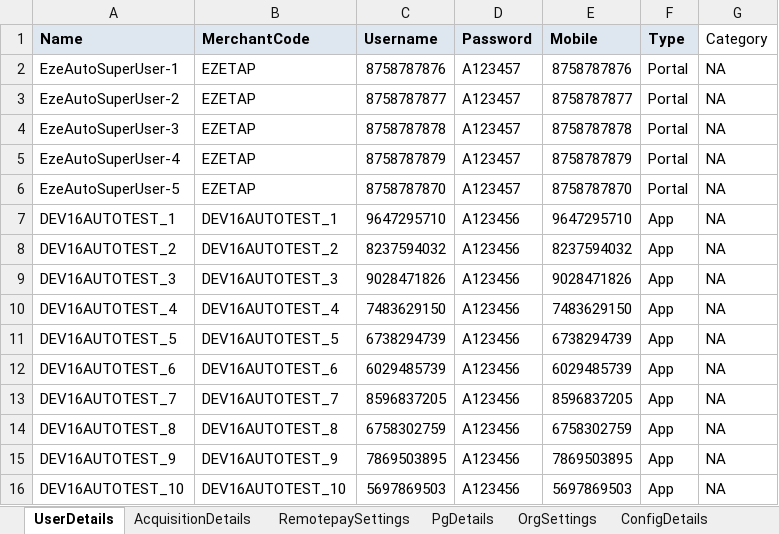
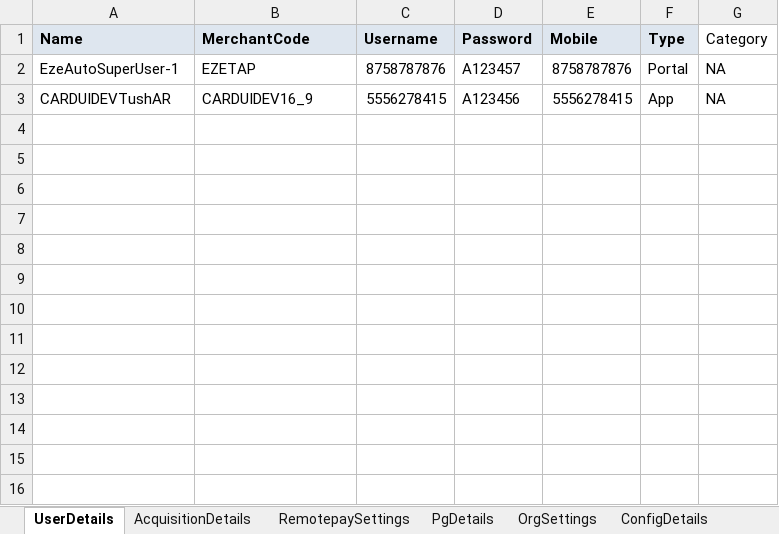
Before and after one commit to tularamsa1/ezeauto-rearch-automation-claude, an Excel workbook: DataProvider/merchant_user_creation.xlsx, sheet UserDetails, drawn as a sheet; values as stored, in another font and other column widths than the file's, no borders; removed rows and columns are numbered as before the commit, all else as after; the diff names each change by its address in the sheet, - before the commit and + after, or states it on an @@ line.

```diff
--- a/DataProvider/merchant_user_creation.xlsx (sheet UserDetails)
+++ b/DataProvider/merchant_user_creation.xlsx (sheet UserDetails)
-row 3: EzeAutoSuperUser-2 | EZETAP | 8758787877 | A123457 | 8758787877 | Portal | NA
-row 4: EzeAutoSuperUser-3 | EZETAP | 8758787878 | A123457 | 8758787878 | Portal | NA
-row 5: EzeAutoSuperUser-4 | EZETAP | 8758787879 | A123457 | 8758787879 | Portal | NA
-row 6: EzeAutoSuperUser-5 | EZETAP | 8758787870 | A123457 | 8758787870 | Portal | NA
-row 7: DEV16AUTOTEST_1 | DEV16AUTOTEST_1 | 9647295710 | A123456 | 9647295710 | App | NA
-row 8: DEV16AUTOTEST_2 | DEV16AUTOTEST_2 | 8237594032 | A123456 | 8237594032 | App | NA
-row 9: DEV16AUTOTEST_3 | DEV16AUTOTEST_3 | 9028471826 | A123456 | 9028471826 | App | NA
-row 10: DEV16AUTOTEST_4 | DEV16AUTOTEST_4 | 7483629150 | A123456 | 7483629150 | App | NA
-row 11: DEV16AUTOTEST_5 | DEV16AUTOTEST_5 | 6738294739 | A123456 | 6738294739 | App | NA
-row 12: DEV16AUTOTEST_6 | DEV16AUTOTEST_6 | 6029485739 | A123456 | 6029485739 | App | NA
-row 13: DEV16AUTOTEST_7 | DEV16AUTOTEST_7 | 8596837205 | A123456 | 8596837205 | App | NA
-row 14: DEV16AUTOTEST_8 | DEV16AUTOTEST_8 | 6758302759 | A123456 | 6758302759 | App | NA
-row 15: DEV16AUTOTEST_9 | DEV16AUTOTEST_9 | 7869503895 | A123456 | 7869503895 | App | NA
-row 16: DEV16AUTOTEST_10 | DEV16AUTOTEST_10 | 5697869503 | A123456 | 5697869503 | App | NA
+row 3: CARDUIDEVTushAR | CARDUIDEV16_9 | 5556278415 | A123456 | 5556278415 | App | NA
```
Also changed, not shown: 10 other files.
